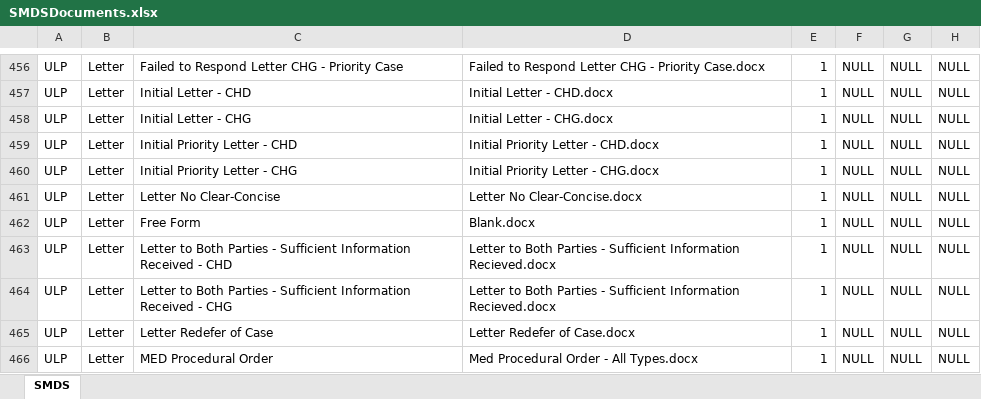
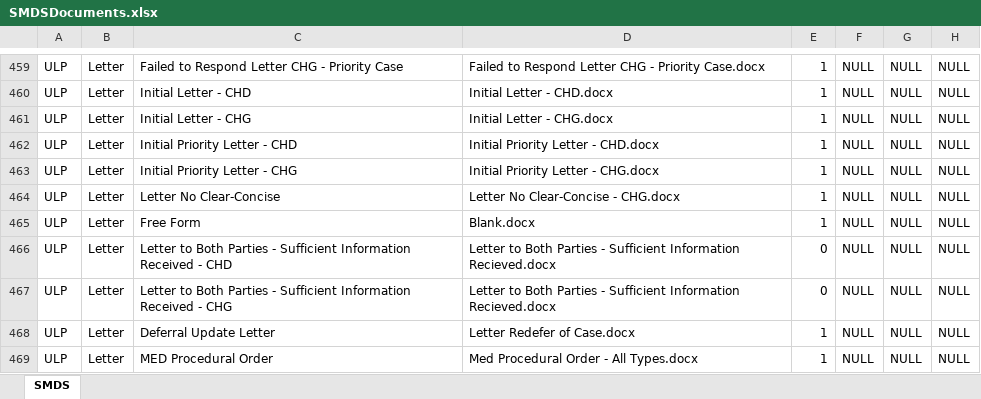
Before and after one commit to CurrentlyNotSet/SERBMSSQLMigrationTool, an Excel workbook: SMDSDocuments.xlsx, sheet SMDS, drawn as a sheet; only a part is shown, gaps mark what is left out; values as stored, in another font and other column widths than the file's, no borders; addresses are those after the commit; the diff covers the shown part only; the diff names each change by its address in the sheet, - before the commit and + after, or states it on an @@ line.

Commit message:
added in the change to the activty table mail log to support dates

```diff
--- a/SMDSDocuments.xlsx (sheet SMDS)
+++ b/SMDSDocuments.xlsx (sheet SMDS)
-D464: Letter No Clear-Concise.docx
+D464: Letter No Clear-Concise - CHG.docx
-E466:E467: 1
+E466:E467: 0
-C468: Letter Redefer of Case
+C468: Deferral Update Letter
```
Also changed, not shown: 6 added rows, 2 removed rows and 26 edited cells elsewhere in this sheet, 2 other files.
